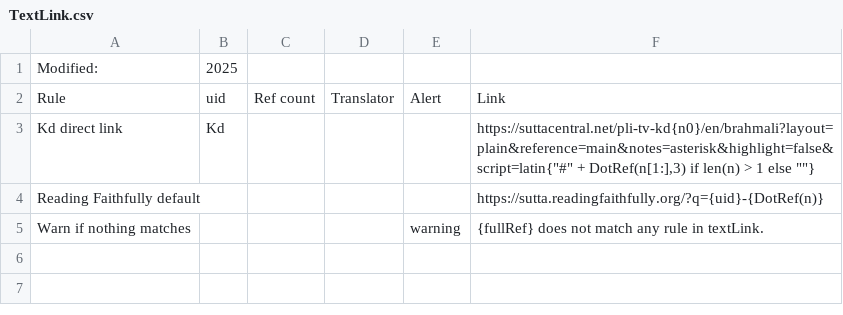
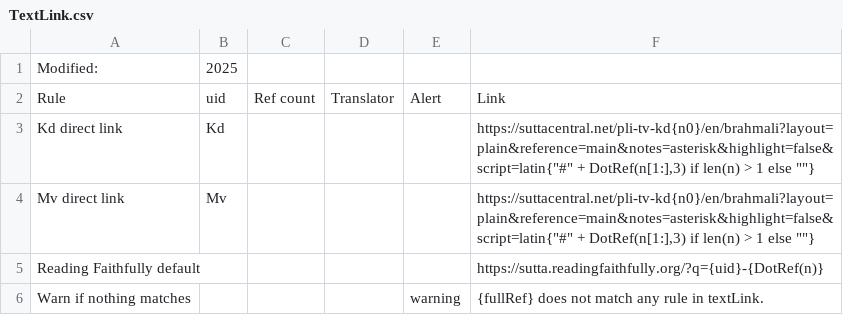
Before and after one commit to Kaccana-Bhikkhu/qs-archive, a CSV file: csv/TextLink.csv, drawn as a sheet; the diff names each change by its address in the sheet, - before the commit and + after, or states it on an @@ line.

Commit message:
Use sets for text link matching rules; case sensitive sutta matching; replace Vinaya rules with full citation, e.g. Bhikkhu Pārājikā

```diff
--- a/csv/TextLink.csv
+++ b/csv/TextLink.csv
+row 4: Mv direct link | Mv |  |  |  | https://suttacentral.net/pli-tv-kd{n0}/en/brahmali?layout=plain&reference=main&notes=asterisk&highlight=false&script=latin{"#" + DotRef(n[1:],3) if len(n) > 1 else ""}
```
Also changed, not shown: csv/Anniversary2021.csv, csv/Metta2008.csv, 11 other files.
